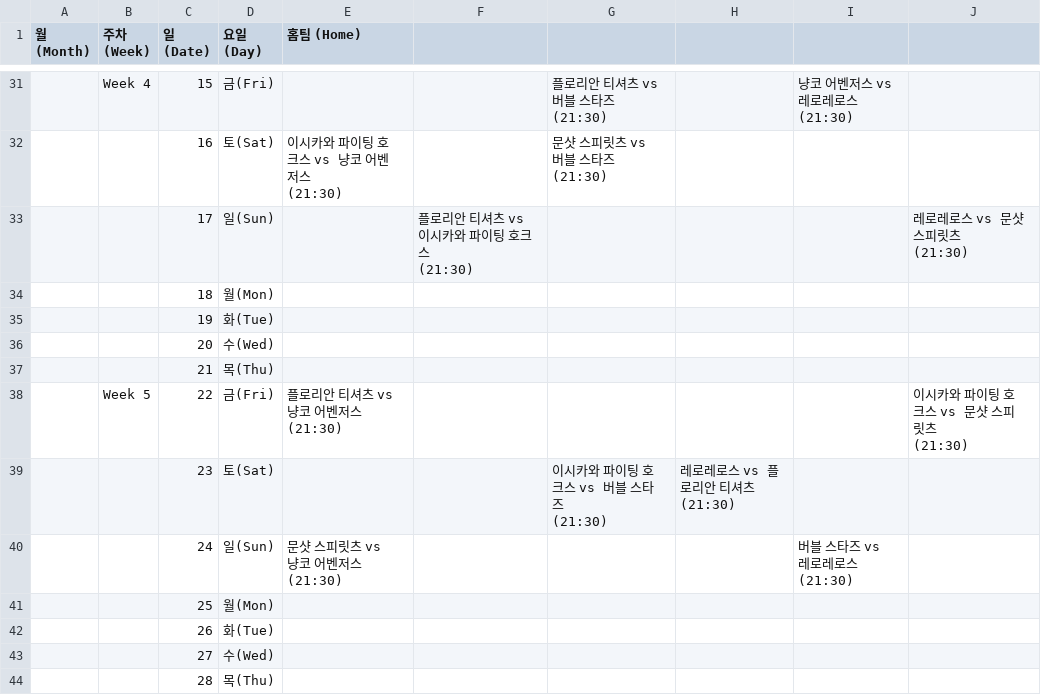
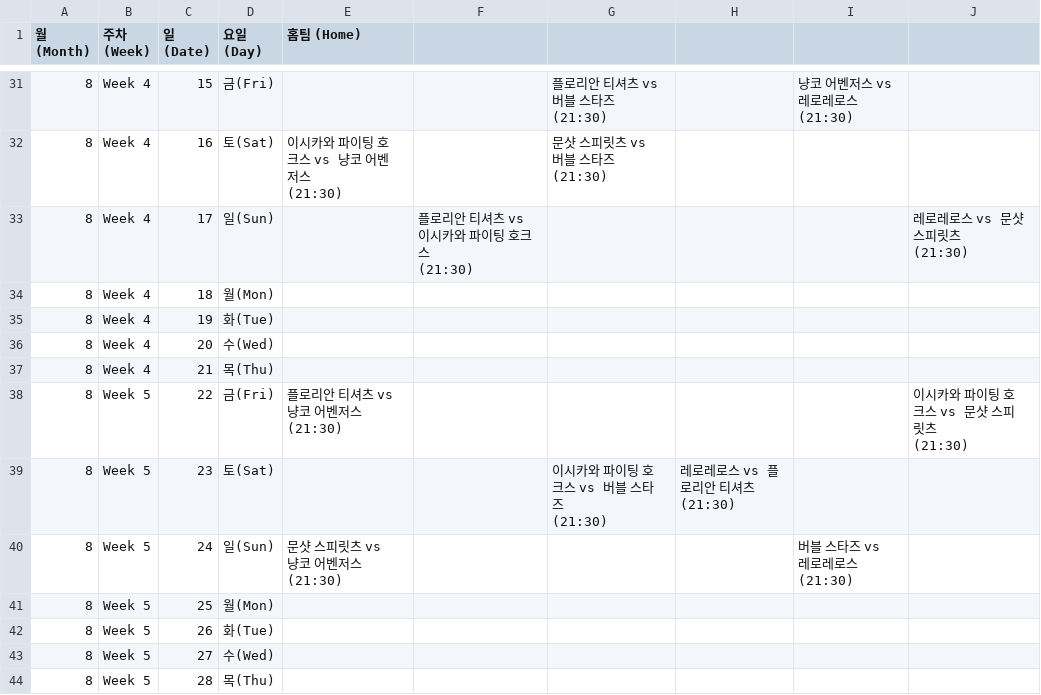
Before and after one commit to AKASATAaa/WBtiz, a CSV file: schedule.csv, drawn as a sheet; only a part is shown, gaps mark what is left out; the diff covers the shown part only; the diff names each change by its address in the sheet, - before the commit and + after, or states it on an @@ line.

Commit message:
Update schedule.csv

```diff
--- a/schedule.csv
+++ b/schedule.csv
-A31:A44 (월 (Month)): (empty)
+A31:A44 (월 (Month)): 8
-B32:B37 (주차 (Week)): (empty)
+B32:B37 (주차 (Week)): Week 4
-B39:B44 (주차 (Week)): (empty)
+B39:B44 (주차 (Week)): Week 5
```
Also changed, not shown: 50 edited cells elsewhere in this file.
